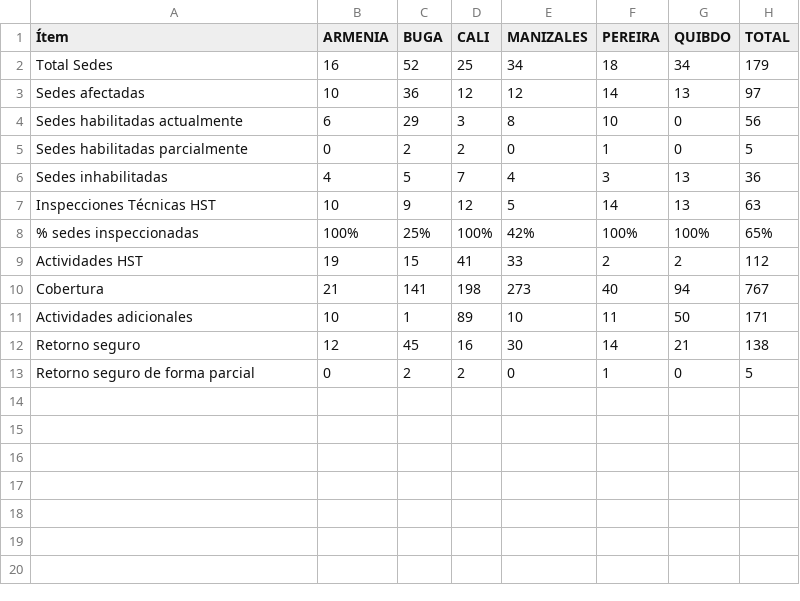
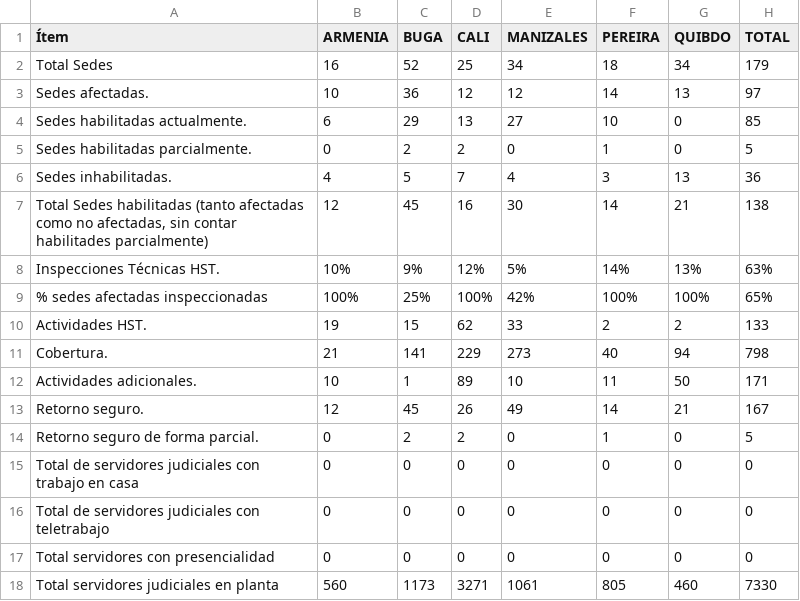
Before and after one commit to dasg010785-hue/seguimiento-sismo, a CSV file: estado de sedes.csv, drawn as a sheet.

Commit message:
feat: actualizar métricas post-sismo, incorporar capacidad global de sedes, censo laboral y modalidades SST con tarjetas de alto impacto visual

```diff
--- a/estado de sedes.csv
+++ b/estado de sedes.csv
@@ -2,12 +2,17 @@
 Total Sedes;16;52;25;34;18;34;179
-Sedes afectadas;10;36;12;12;14;13;97
-Sedes habilitadas actualmente;6;29;3;8;10;0;56
-Sedes habilitadas parcialmente;0;2;2;0;1;0;5
-Sedes inhabilitadas;4;5;7;4;3;13;36
-Inspecciones Técnicas HST;10;9;12;5;14;13;63
-% sedes inspeccionadas;100%;25%;100%;42%;100%;100%;65%
-Actividades HST;19;15;41;33;2;2;112
-Cobertura;21;141;198;273;40;94;767
-Actividades adicionales;10;1;89;10;11;50;171
-Retorno seguro;12;45;16;30;14;21;138
-Retorno seguro de forma parcial;0;2;2;0;1;0;5
+Sedes afectadas.;10;36;12;12;14;13;97
+Sedes habilitadas actualmente.;6;29;13;27;10;0;85
+Sedes habilitadas parcialmente.;0;2;2;0;1;0;5
+Sedes inhabilitadas.;4;5;7;4;3;13;36
+Total Sedes habilitadas (tanto afectadas como no afectadas, sin contar habilitades parcialmente);12;45;16;30;14;21;138
+Inspecciones Técnicas HST.;10%;9%;12%;5%;14%;13%;63%
+% sedes afectadas inspeccionadas ;100%;25%;100%;42%;100%;100%;65%
+Actividades HST.;19;15;62;33;2;2;133
+Cobertura.;21;141;229;273;40;94;798
+Actividades adicionales.;10;1;89;10;11;50;171
+Retorno seguro.;12;45;26;49;14;21;167
+Retorno seguro de forma parcial.;0;2;2;0;1;0;5
+Total de servidores judiciales con trabajo en casa;0;0;0;0;0;0;0
+Total de servidores judiciales con teletrabajo;0;0;0;0;0;0;0
+Total servidores con presencialidad;0;0;0;0;0;0;0
+Total servidores judiciales en planta ;560;1173;3271;1061;805;460;7330
```
Also changed, not shown: 1 other file.
